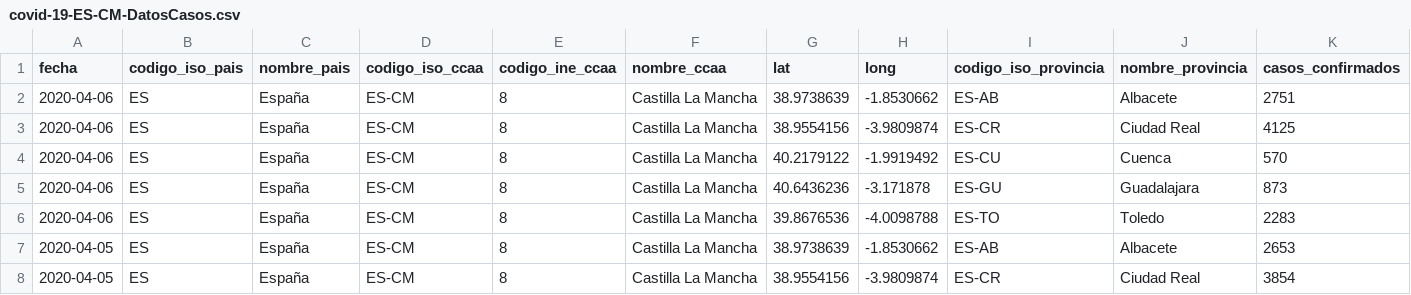
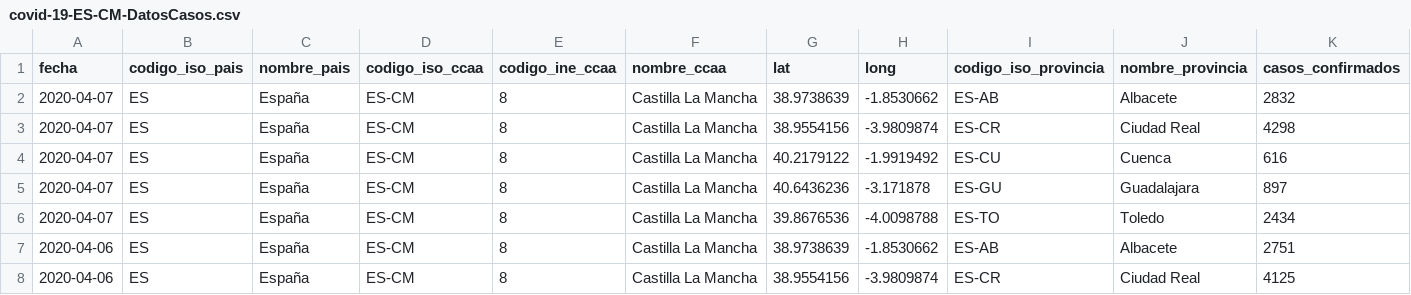
Before and after one commit to Secuoyas-Experience/covid-19-es, a CSV file: datos-comunidades-csv/covid-19-ES-CM-DatosCasos.csv, drawn as a sheet; only a part is shown; the shorter side is filled out with more unchanged rows; rows hold the shown columns only; the diff names each change by its address in the sheet, - before the commit and + after, or states it on an @@ line.

```diff
--- a/datos-comunidades-csv/covid-19-ES-CM-DatosCasos.csv
+++ b/datos-comunidades-csv/covid-19-ES-CM-DatosCasos.csv
+row 2: 2020-04-07 | ES | España | ES-CM | 8 | Castilla La Mancha | 38.9738639 | -1.8530662 | ES-AB | Albacete | 2832
+row 3: 2020-04-07 | ES | España | ES-CM | 8 | Castilla La Mancha | 38.9554156 | -3.9809874 | ES-CR | Ciudad Real | 4298
+row 4: 2020-04-07 | ES | España | ES-CM | 8 | Castilla La Mancha | 40.2179122 | -1.9919492 | ES-CU | Cuenca | 616
+row 5: 2020-04-07 | ES | España | ES-CM | 8 | Castilla La Mancha | 40.6436236 | -3.171878 | ES-GU | Guadalajara | 897
+row 6: 2020-04-07 | ES | España | ES-CM | 8 | Castilla La Mancha | 39.8676536 | -4.0098788 | ES-TO | Toledo | 2434
```
Also changed, not shown: datos-comunidades-csv/covid-19-ES-AN-DatosCasos.csv, datos-comunidades-csv/covid-19-ES-AR-DatosCasos.csv, 7 other files.
